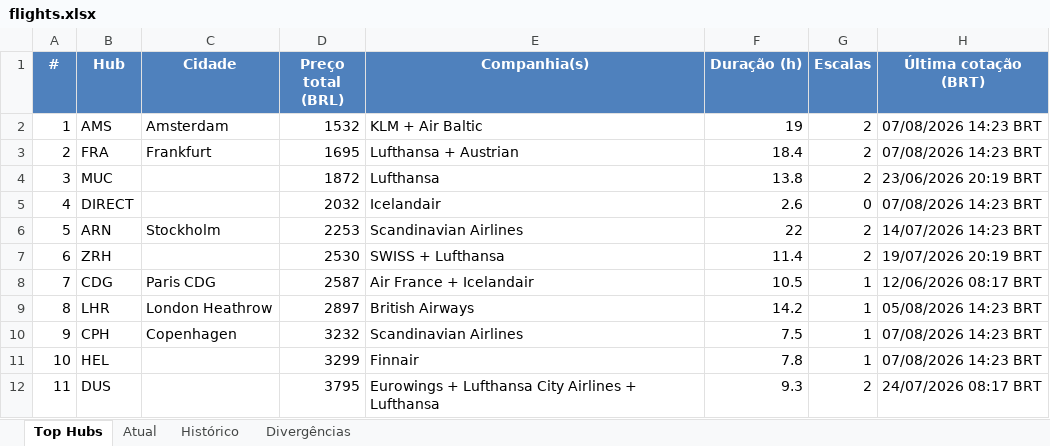
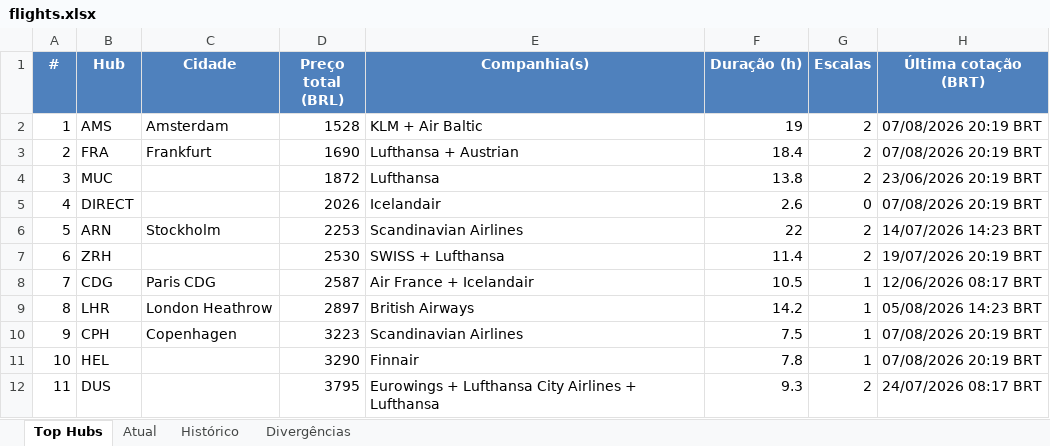
Before and after one commit to VoxJurTech/flight-monitor-dub-kef, an Excel workbook: docs/flights.xlsx, sheet Top Hubs, drawn as a sheet; values as stored, in another font and other column widths than the file's, no borders; conditional formats not drawn; the diff names each change by its address in the sheet, - before the commit and + after, or states it on an @@ line.

```diff
--- a/docs/flights.xlsx (sheet Top Hubs)
+++ b/docs/flights.xlsx (sheet Top Hubs)
-D2 (Preço total (BRL)): 1532
+D2 (Preço total (BRL)): 1528
-H2:H3 (Última cotação (BRT)): 07/08/2026 14:23 BRT
+H2:H3 (Última cotação (BRT)): 07/08/2026 20:19 BRT
-D3 (Preço total (BRL)): 1695
+D3 (Preço total (BRL)): 1690
-D5 (Preço total (BRL)): 2032
+D5 (Preço total (BRL)): 2026
-H5 (Última cotação (BRT)): 07/08/2026 14:23 BRT
+H5 (Última cotação (BRT)): 07/08/2026 20:19 BRT
-D10 (Preço total (BRL)): 3232
+D10 (Preço total (BRL)): 3223
-H10:H11 (Última cotação (BRT)): 07/08/2026 14:23 BRT
+H10:H11 (Última cotação (BRT)): 07/08/2026 20:19 BRT
-D11 (Preço total (BRL)): 3299
+D11 (Preço total (BRL)): 3290
```
Also changed, not shown: sheet Histórico, sheet Atual, 2 other files.
